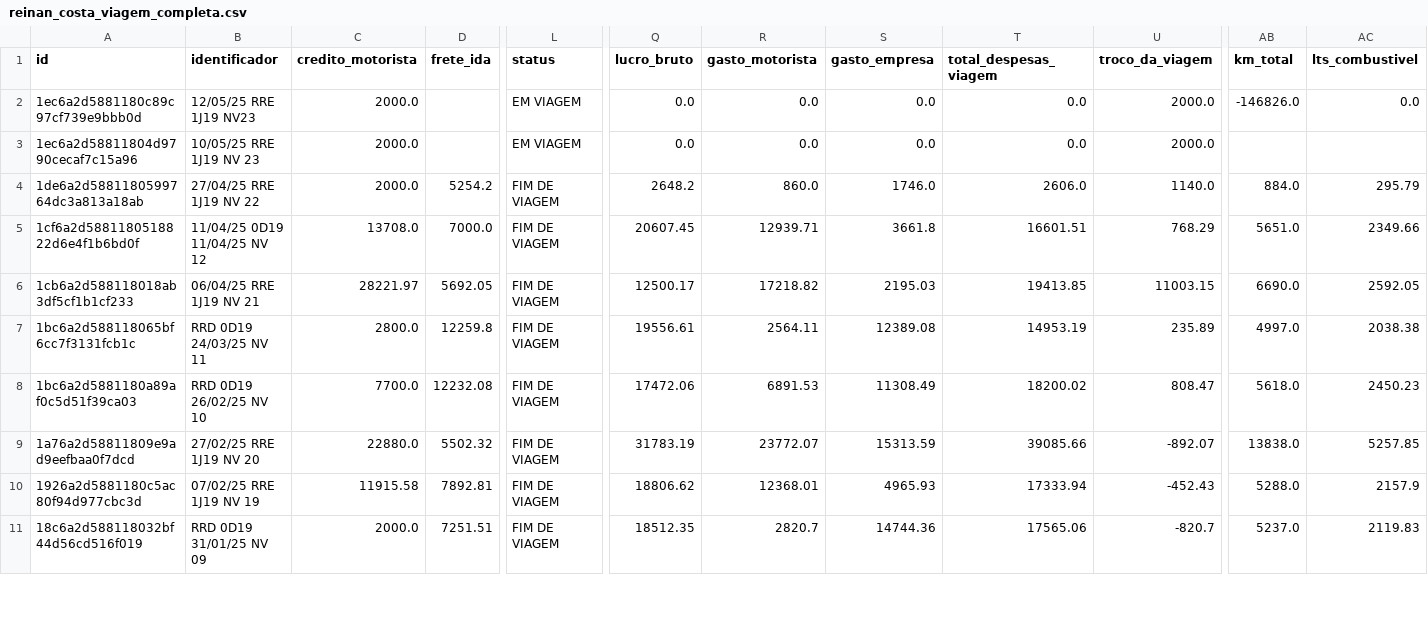
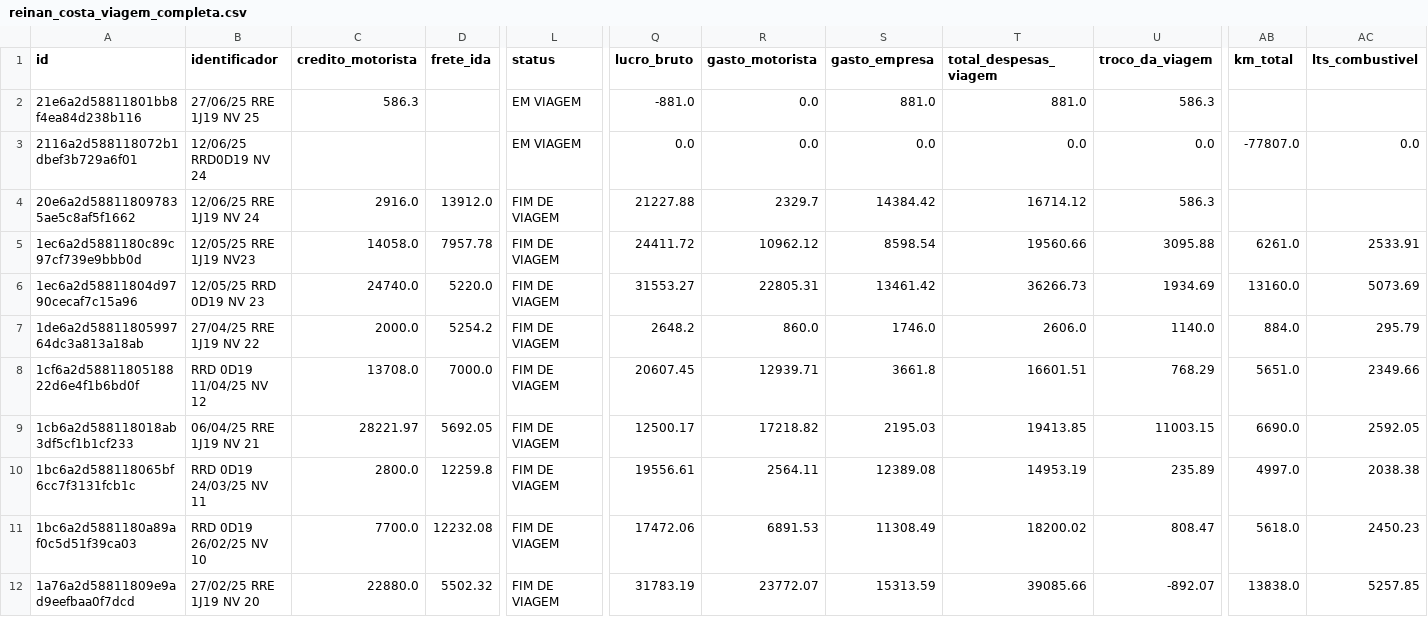
Before and after one commit to Rodriggo-Marcelino/reinan_costa, a CSV file: reinan_costa_viagem_completa.csv, drawn as a sheet; only a part is shown, gaps mark what is left out; the shorter side is filled out with more unchanged rows; addresses are those after the commit; rows hold the shown columns only; the diff covers the shown part only; the diff names each change by its address in the sheet, - before the commit and + after, or states it on an @@ line.

```diff
--- a/reinan_costa_viagem_completa.csv
+++ b/reinan_costa_viagem_completa.csv
+row 2: 21e6a2d58811801bb8f4ea84d238b116 | 27/06/25 RRE 1J19 NV 25 | 586.3 |  | EM VIAGEM | -881.0 | 0.0 | 881.0 | 881.0 | 586.3
+row 3: 2116a2d588118072b1dbef3b729a6f01 | 12/06/25 RRD0D19 NV 24 |  |  | EM VIAGEM | 0.0 | 0.0 | 0.0 | 0.0 | 0.0 | -77807.0 | 0.0
+row 4: 20e6a2d588118097835ae5c8af5f1662 | 12/06/25 RRE 1J19 NV 24 | 2916.0 | 13912.0 | FIM DE VIAGEM | 21227.88 | 2329.7 | 14384.42 | 16714.12 | 586.3
-C5 (credito_motorista): 2000.0
+C5 (credito_motorista): 14058.0
-D5 (frete_ida): (empty)
+D5 (frete_ida): 7957.78
-L5:L6 (status): EM VIAGEM
+L5:L6 (status): FIM DE VIAGEM
-Q5 (lucro_bruto): 0.0
+Q5 (lucro_bruto): 24411.72
-R5 (gasto_motorista): 0.0
+R5 (gasto_motorista): 10962.12
-S5 (gasto_empresa): 0.0
+S5 (gasto_empresa): 8598.54
-T5 (total_despesas_viagem): 0.0
+T5 (total_despesas_viagem): 19560.66
-U5 (troco_da_viagem): 2000.0
+U5 (troco_da_viagem): 3095.88
-AB5 (km_total): -146826.0
+AB5 (km_total): 6261.0
-AC5 (lts_combustivel): 0.0
+AC5 (lts_combustivel): 2533.91
-B6 (identificador): 10/05/25 RRE 1J19 NV 23
+B6 (identificador): 12/05/25 RRD 0D19 NV 23
-C6 (credito_motorista): 2000.0
+C6 (credito_motorista): 24740.0
-D6 (frete_ida): (empty)
+D6 (frete_ida): 5220.0
-Q6 (lucro_bruto): 0.0
+Q6 (lucro_bruto): 31553.27
-R6 (gasto_motorista): 0.0
+R6 (gasto_motorista): 22805.31
-S6 (gasto_empresa): 0.0
+S6 (gasto_empresa): 13461.42
-T6 (total_despesas_viagem): 0.0
+T6 (total_despesas_viagem): 36266.73
-U6 (troco_da_viagem): 2000.0
+U6 (troco_da_viagem): 1934.69
-AB6 (km_total): (empty)
+AB6 (km_total): 13160.0
-AC6 (lts_combustivel): (empty)
+AC6 (lts_combustivel): 5073.69
-B8 (identificador): 11/04/25 0D19 11/04/25 NV 12
+B8 (identificador): RRD 0D19 11/04/25 NV 12
```
Also changed, not shown: 29 edited cells elsewhere in this file, reinan_costa_despesas_fixas_db.csv, reinan_costa_media_e_kilometragem_db.csv, 2 other files.
